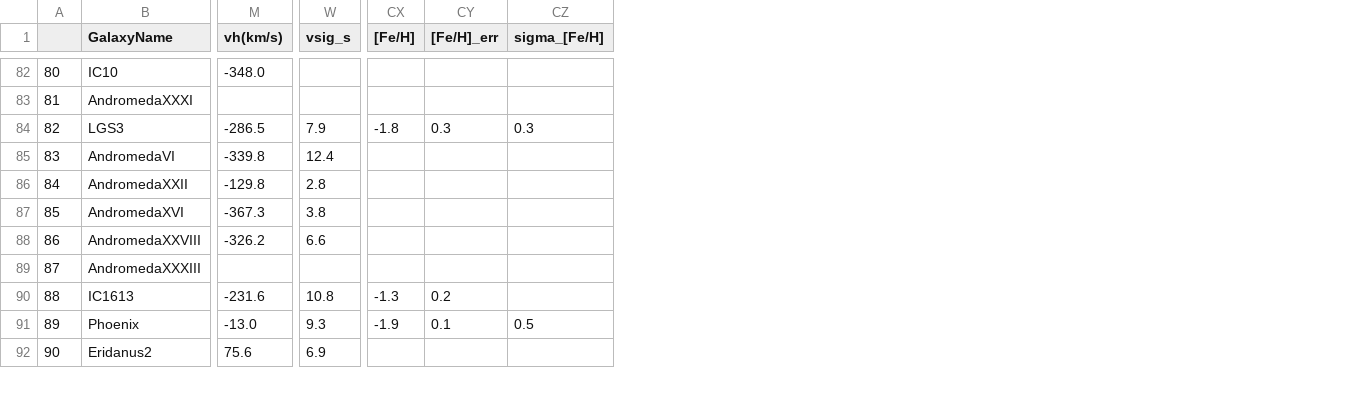
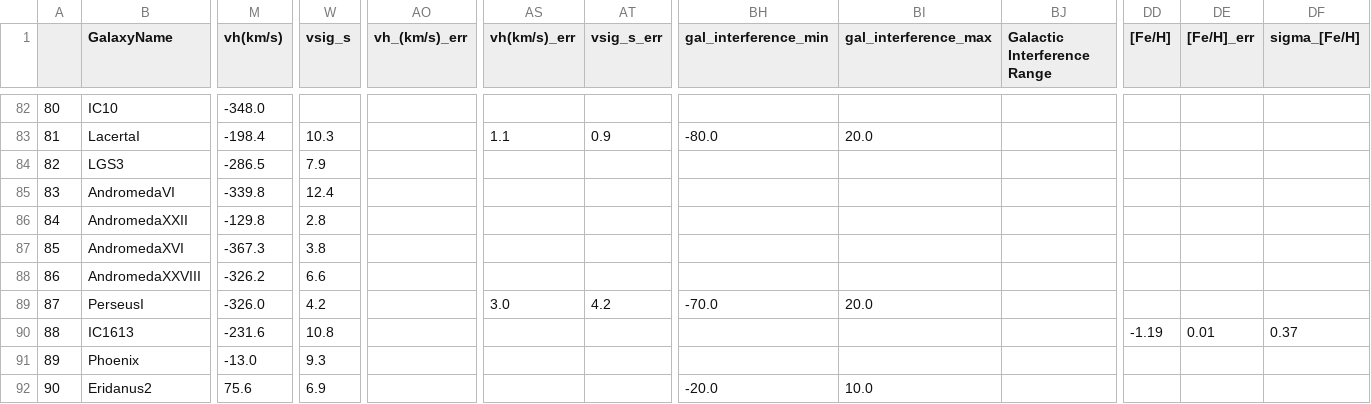
Before and after one commit to janagrc/HIdwarflimits, a CSV file: dwarfs.csv, drawn as a sheet; only a part is shown, gaps mark what is left out; addresses are those after the commit; the diff covers the shown part only; the diff names each change by its address in the sheet, - before the commit and + after, or states it on an @@ line.

```diff
--- a/dwarfs.csv
+++ b/dwarfs.csv
+column AO (vh_(km/s)_err), empty
+column AS (vh(km/s)_err), rows 83-89: 1.1 |  |  |  |  |  | 3.0
+column AT (vsig_s_err), rows 83-89: 0.9 |  |  |  |  |  | 4.2
+column BH (gal_interference_min), rows 83-92: -80.0 |  |  |  |  |  | -70.0 |  |  | -20.0
+column BI (gal_interference_max), rows 83-92: 20.0 |  |  |  |  |  | 20.0 |  |  | 10.0
+column BJ (Galactic Interference Range), empty
-B83 (GalaxyName): AndromedaXXXI
+B83 (GalaxyName): LacertaI
-M83 (vh(km/s)): (empty)
+M83 (vh(km/s)): -198.4
-W83 (vsig_s): (empty)
+W83 (vsig_s): 10.3
-DD84 ([Fe/H]): -1.8
+DD84 ([Fe/H]): (empty)
-DE84 ([Fe/H]_err): 0.3
+DE84 ([Fe/H]_err): (empty)
-DF84 (sigma_[Fe/H]): 0.3
+DF84 (sigma_[Fe/H]): (empty)
-B89 (GalaxyName): AndromedaXXXIII
+B89 (GalaxyName): PerseusI
-M89 (vh(km/s)): (empty)
+M89 (vh(km/s)): -326.0
-W89 (vsig_s): (empty)
+W89 (vsig_s): 4.2
-DD90 ([Fe/H]): -1.3
+DD90 ([Fe/H]): -1.19
-DE90 ([Fe/H]_err): 0.2
+DE90 ([Fe/H]_err): 0.01
-DF90 (sigma_[Fe/H]): (empty)
+DF90 (sigma_[Fe/H]): 0.37
-DD91 ([Fe/H]): -1.9
+DD91 ([Fe/H]): (empty)
-DE91 ([Fe/H]_err): 0.1
+DE91 ([Fe/H]_err): (empty)
-DF91 (sigma_[Fe/H]): 0.5
+DF91 (sigma_[Fe/H]): (empty)
```
Also changed, not shown: 144 edited cells elsewhere in this file, 5 other files.
